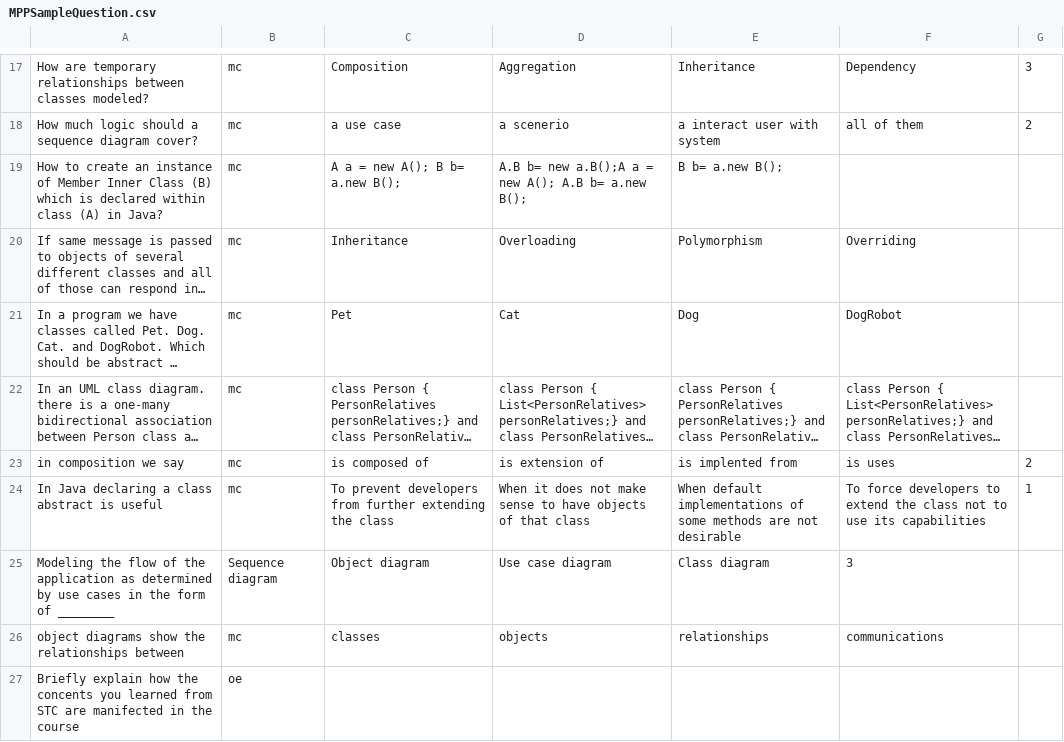
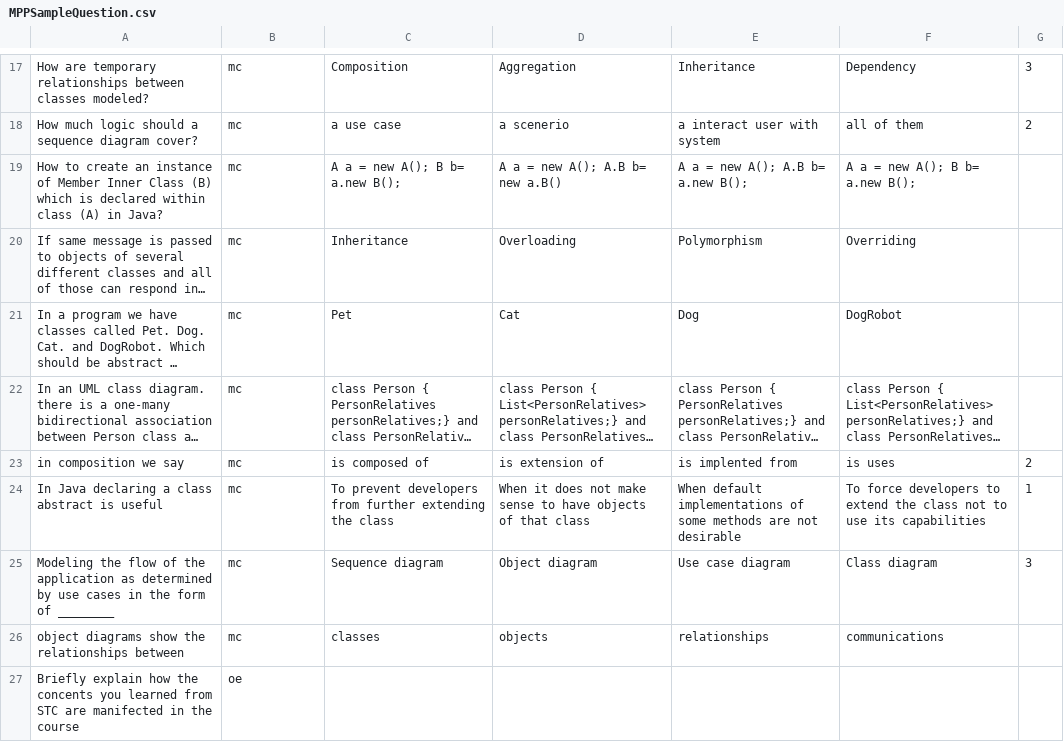
Before and after one commit to codyphan90/mpp, a CSV file: MPPSampleQuestion.csv, drawn as a sheet; only a part is shown, gaps mark what is left out; long unchanged cells end in …; the diff names each change by its address in the sheet, - before the commit and + after, or states it on an @@ line.

Commit message:
Fixed typo in data

```diff
--- a/MPPSampleQuestion.csv
+++ b/MPPSampleQuestion.csv
-D19: A.B b= new a.B();A a = new A(); A.B b= a.new B();
+D19: A a = new A(); A.B b= new a.B()
-E19: B b= a.new B();
+E19: A a = new A(); A.B b= a.new B();
-F19: (empty)
+F19: A a = new A(); B b= a.new B();
-B25: Sequence diagram
+B25: mc
-C25: Object diagram
+C25: Sequence diagram
-D25: Use case diagram
+D25: Object diagram
-E25: Class diagram
+E25: Use case diagram
-F25: 3
+F25: Class diagram
-G25: (empty)
+G25: 3
```
